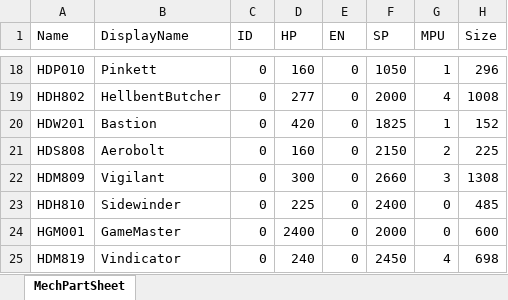
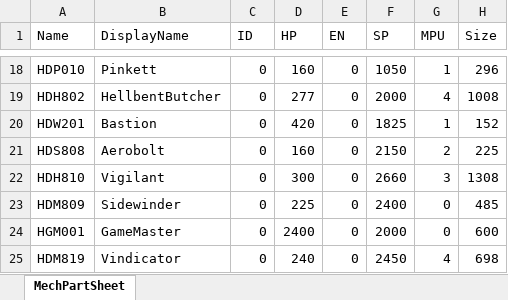
Before and after one commit to andysctu/SteelX, an Excel workbook: Assets/QuickSheet/ExcelSheet/MechPartSheet.xlsx, sheet MechPartSheet, drawn as a sheet; only a part is shown, gaps mark what is left out; values as stored, in another font and other column widths than the file's, no borders; the diff names each change by its address in the sheet, - before the commit and + after, or states it on an @@ line.

Commit message:
tidy up DisplayPlayerInfo

```diff
--- a/Assets/QuickSheet/ExcelSheet/MechPartSheet.xlsx (sheet MechPartSheet)
+++ b/Assets/QuickSheet/ExcelSheet/MechPartSheet.xlsx (sheet MechPartSheet)
-A22 (Name): HDM809
+A22 (Name): HDH810
-A23 (Name): HDH810
+A23 (Name): HDM809
```
Also changed, not shown: 20 other files.
